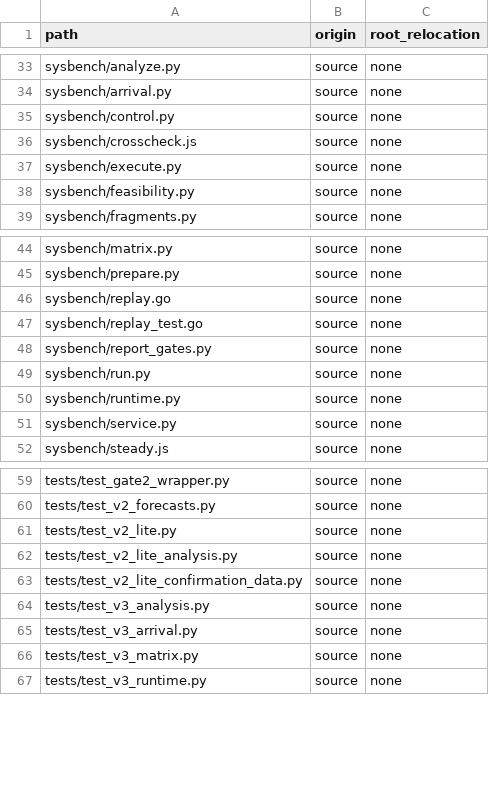
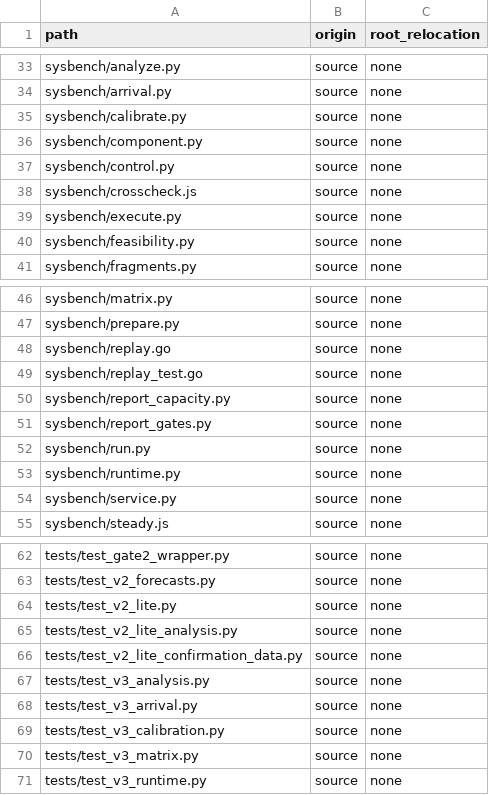
Before and after one commit to jqspython/Paper4-artifact, a CSV file: SOURCE_MAP.csv, drawn as a sheet; only a part is shown, gaps mark what is left out; the diff names each change by its address in the sheet, - before the commit and + after, or states it on an @@ line.

Commit message:
Add bounded Poisson calibration and guarded component evidence; no active system capacity

```diff
--- a/SOURCE_MAP.csv
+++ b/SOURCE_MAP.csv
+row 35: sysbench/calibrate.py | source | none
+row 36: sysbench/component.py | source | none
+row 50: sysbench/report_capacity.py | source | none
+row 69: tests/test_v3_calibration.py | source | none
```
Also changed, not shown: 15 other files.
